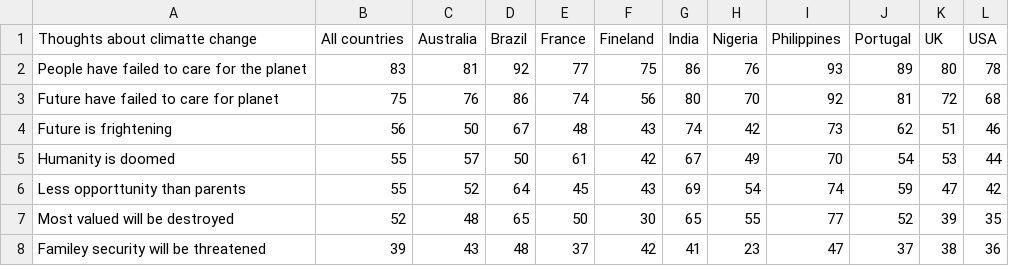
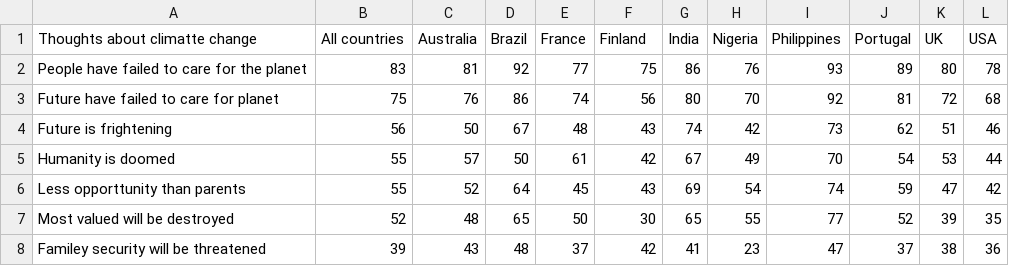
Before and after one commit to giagia2002123/Data_Visualization_Project, a CSV file: Datasets/Percentage of the whole sample and by country of negative thoughts about climate change and beliefs about gorverment reponse about climatte change.csv, drawn as a sheet.

```diff
--- a/Datasets/Percentage of the whole sample and by country of negative thoughts about climate change and beliefs about gorverment reponse about climatte change.csv
+++ b/Datasets/Percentage of the whole sample and by country of negative thoughts about climate change and beliefs about gorverment reponse about climatte change.csv
@@ -1,2 +1,2 @@
-Thoughts about climatte change,All countries,Australia,Brazil,France,Fineland,India,Nigeria,Philippines,Portugal,UK,USA
+Thoughts about climatte change,All countries,Australia,Brazil,France,Finland,India,Nigeria,Philippines,Portugal,UK,USA
 People have failed to care for the planet,83,81,92,77,75,86,76,93,89,80,78
```
Also changed, not shown: 3 other files.
